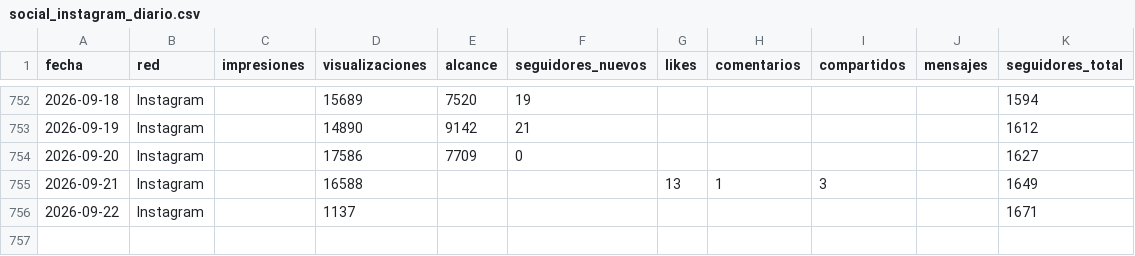
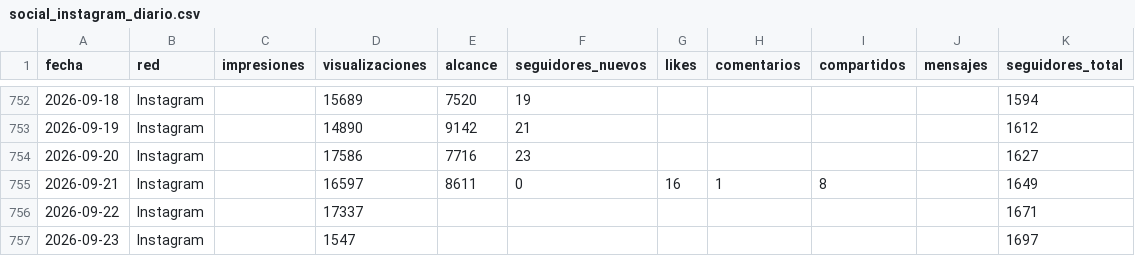
Before and after one commit to WeRise-ESP/dashboard-reversal, a CSV file: data/historico_social/social_instagram_diario.csv, drawn as a sheet; only a part is shown, gaps mark what is left out.

```diff
--- a/data/historico_social/social_instagram_diario.csv
+++ b/data/historico_social/social_instagram_diario.csv
@@ -753,4 +753,5 @@ fecha,red,impresiones,visualizaciones,alcance,seguidores_nuevos,likes,comentario
 2026-09-19,Instagram,,14890,9142,21,,,,,1612
-2026-09-20,Instagram,,17586,7709,0,,,,,1627
-2026-09-21,Instagram,,16588,,,13,1,3,,1649
-2026-09-22,Instagram,,1137,,,,,,,1671
+2026-09-20,Instagram,,17586,7716,23,,,,,1627
+2026-09-21,Instagram,,16597,8611,0,16,1,8,,1649
+2026-09-22,Instagram,,17337,,,,,,,1671
+2026-09-23,Instagram,,1547,,,,,,,1697
```
Also changed, not shown: data/historico_social/social_facebook_diario.csv, data/historico_social/social_instagram_demografia.csv, 3 other files.
